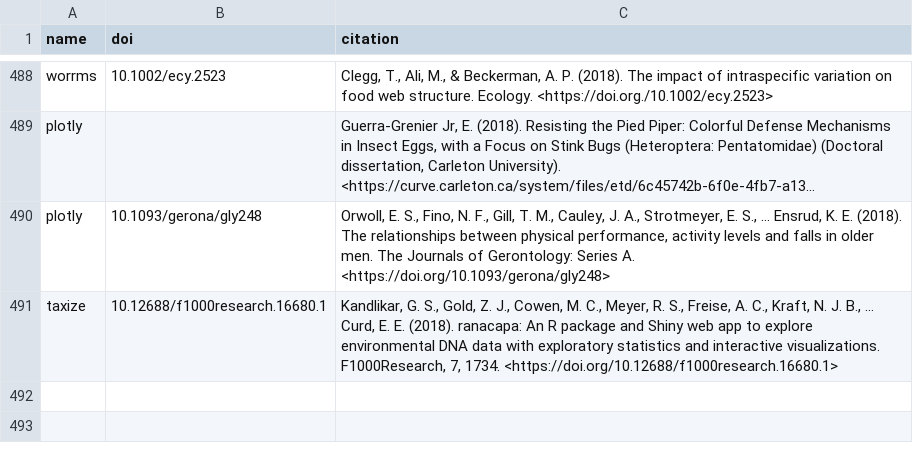
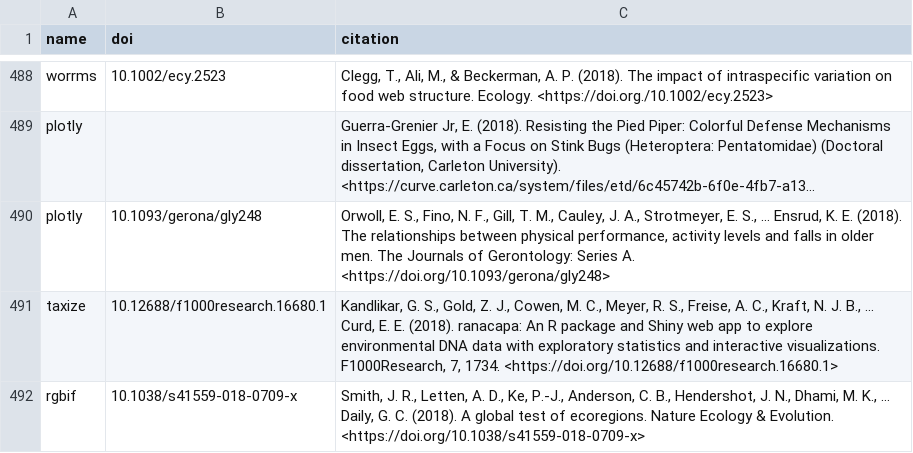
Before and after one commit to ropensci/roapi, a CSV file: data/citations.csv, drawn as a sheet; only a part is shown, gaps mark what is left out; long unchanged cells end in ….

Commit message:
rgbif citation

```diff
--- a/data/citations.csv
+++ b/data/citations.csv
@@ -491 +491,2 @@ plotly;"10.1093/gerona/gly248";"Orwoll, E. S., Fino, N. F., Gill, T. M., Cauley,
 taxize;"10.12688/f1000research.16680.1";"Kandlikar, G. S., Gold, Z. J., Cowen, M. C., Meyer, R. S., Freise, A. C., Kraft, N. J. B., … Curd, E. E. (2018). ranacapa: An R package and Shiny web app to explore environmental DNA data with exploratory statistics and interactive visualizations. F1000Research, 7, 1734. <https://doi.org/10.12688/f1000research.16680.1>"
+rgbif;"10.1038/s41559-018-0709-x";"Smith, J. R., Letten, A. D., Ke, P.-J., Anderson, C. B., Hendershot, J. N., Dhami, M. K., … Daily, G. C. (2018). A global test of ecoregions. Nature Ecology & Evolution. <https://doi.org/10.1038/s41559-018-0709-x>"
```
